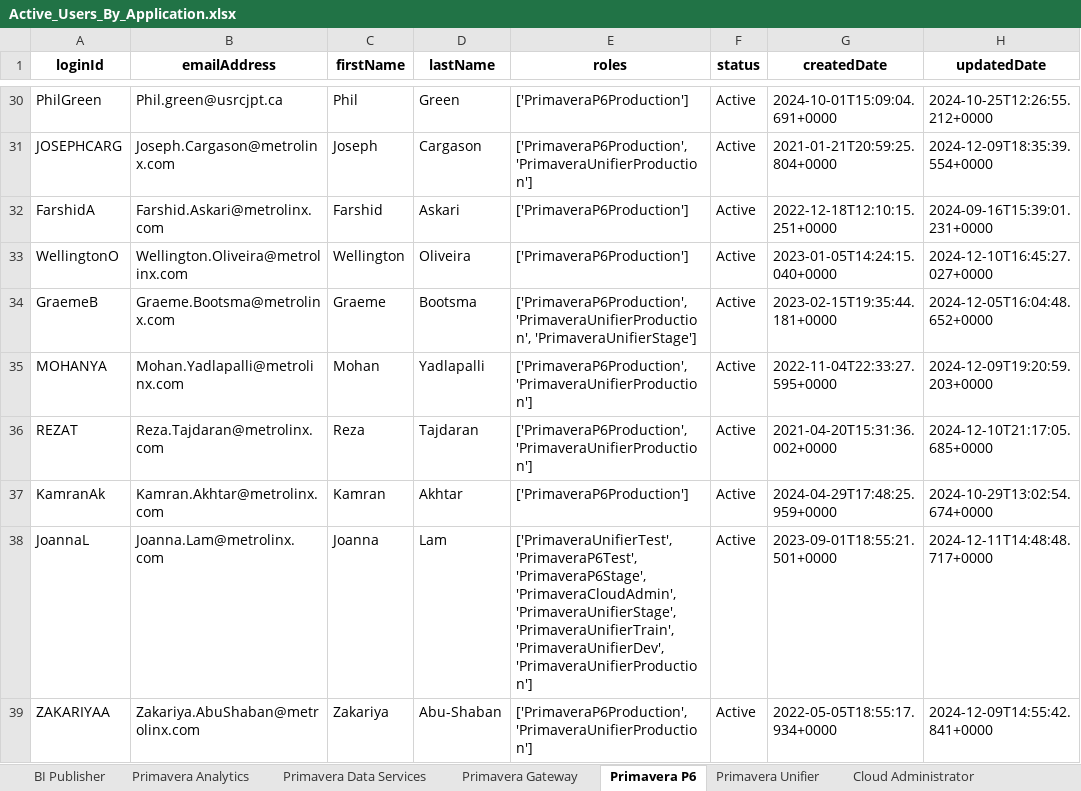
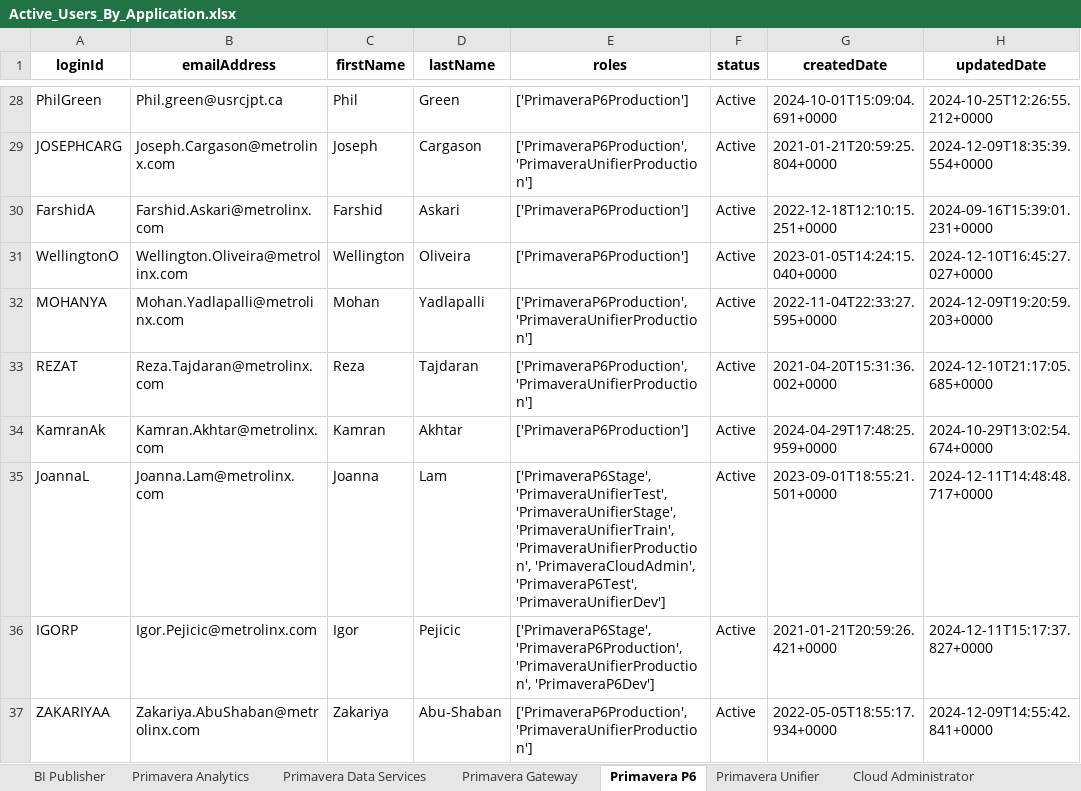
Before and after one commit to akousha/p6-python-scripts, an Excel workbook: Active_Users_By_Application.xlsx, sheet Primavera P6, drawn as a sheet; only a part is shown, gaps mark what is left out; values as stored, in another font and other column widths than the file's, no borders; removed rows and columns are numbered as before the commit, all else as after; the diff covers the shown part only; the diff names each change by its address in the sheet, - before the commit and + after, or states it on an @@ line.

```diff
--- a/Active_Users_By_Application.xlsx (sheet Primavera P6)
+++ b/Active_Users_By_Application.xlsx (sheet Primavera P6)
-row 34: GraemeB | Graeme.Bootsma@metrolinx.com | Graeme | Bootsma | ['PrimaveraP6Production', 'PrimaveraUnifierProduction', 'PrimaveraUnifierStage'] | Active | 2023-02-15T19:35:44.181+0000 | 2024-12-05T16:04:48.652+0000
-E35 (roles): ['PrimaveraUnifierTest', 'PrimaveraP6Test', 'PrimaveraP6Stage', 'PrimaveraCloudAdmin', 'PrimaveraUnifierStage', 'PrimaveraUnifierTrain', 'PrimaveraUnifierDev', 'PrimaveraUnifierProduction']
+E35 (roles): ['PrimaveraP6Stage', 'PrimaveraUnifierTest', 'PrimaveraUnifierStage', 'PrimaveraUnifierTrain', 'PrimaveraUnifierProduction', 'PrimaveraCloudAdmin', 'PrimaveraP6Test', 'PrimaveraUnifierDev']
+row 36: IGORP | Igor.Pejicic@metrolinx.com | Igor | Pejicic | ['PrimaveraP6Stage', 'PrimaveraP6Production', 'PrimaveraUnifierProduction', 'PrimaveraP6Dev'] | Active | 2021-01-21T20:59:26.421+0000 | 2024-12-11T15:17:37.827+0000
```
Also changed, not shown: 9 added rows, 9 removed rows and 31 edited cells elsewhere in this sheet, sheet Primavera Unifier, sheet BI Publisher, sheet Primavera Gateway, sheet Primavera Data Services, sheet Cloud Administrator, sheet Primavera Analytics.
